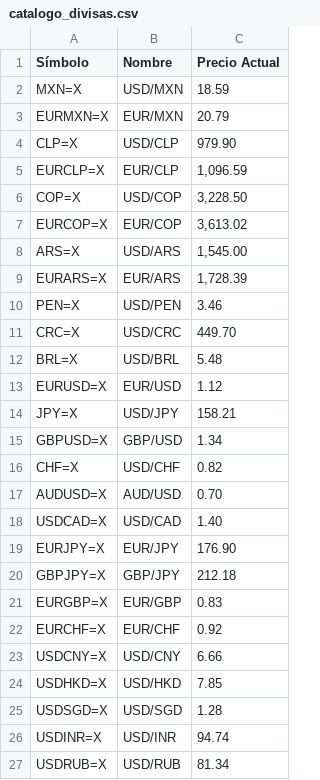
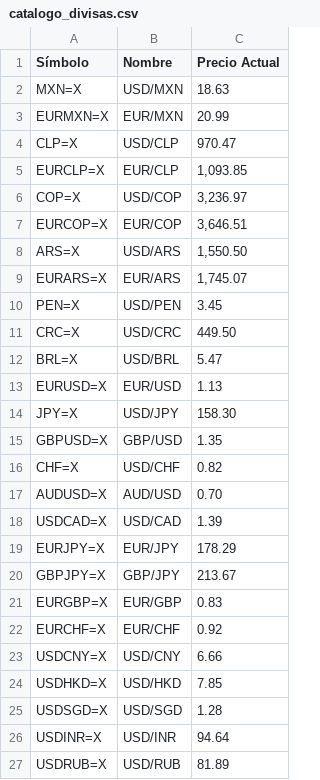
Before and after one commit to kzv50d/Divisas, a CSV file: catalogo_divisas.csv, drawn as a sheet.

```diff
--- a/catalogo_divisas.csv
+++ b/catalogo_divisas.csv
@@ -1,21 +1,21 @@
 Símbolo,Nombre,Precio Actual
-MXN=X,USD/MXN,18.59
-EURMXN=X,EUR/MXN,20.79
-CLP=X,USD/CLP,979.90
-EURCLP=X,EUR/CLP,"1,096.59"
-COP=X,USD/COP,"3,228.50"
-EURCOP=X,EUR/COP,"3,613.02"
-ARS=X,USD/ARS,"1,545.00"
-EURARS=X,EUR/ARS,"1,728.39"
-PEN=X,USD/PEN,3.46
-CRC=X,USD/CRC,449.70
-BRL=X,USD/BRL,5.48
-EURUSD=X,EUR/USD,1.12
-JPY=X,USD/JPY,158.21
-GBPUSD=X,GBP/USD,1.34
+MXN=X,USD/MXN,18.63
+EURMXN=X,EUR/MXN,20.99
+CLP=X,USD/CLP,970.47
+EURCLP=X,EUR/CLP,"1,093.85"
+COP=X,USD/COP,"3,236.97"
+EURCOP=X,EUR/COP,"3,646.51"
+ARS=X,USD/ARS,"1,550.50"
+EURARS=X,EUR/ARS,"1,745.07"
+PEN=X,USD/PEN,3.45
+CRC=X,USD/CRC,449.50
+BRL=X,USD/BRL,5.47
+EURUSD=X,EUR/USD,1.13
+JPY=X,USD/JPY,158.30
+GBPUSD=X,GBP/USD,1.35
 CHF=X,USD/CHF,0.82
 AUDUSD=X,AUD/USD,0.70
-USDCAD=X,USD/CAD,1.40
-EURJPY=X,EUR/JPY,176.90
-GBPJPY=X,GBP/JPY,212.18
+USDCAD=X,USD/CAD,1.39
+EURJPY=X,EUR/JPY,178.29
+GBPJPY=X,GBP/JPY,213.67
 EURGBP=X,EUR/GBP,0.83
@@ -25,3 +25,3 @@ USDHKD=X,USD/HKD,7.85
 USDSGD=X,USD/SGD,1.28
-USDINR=X,USD/INR,94.74
-USDRUB=X,USD/RUB,81.34
+USDINR=X,USD/INR,94.64
+USDRUB=X,USD/RUB,81.89
```
